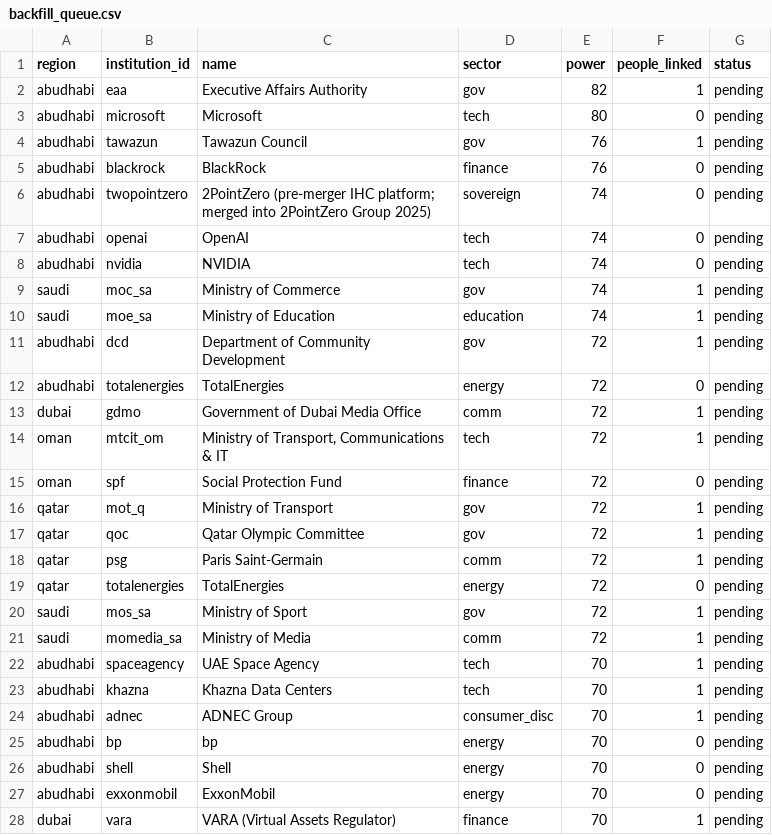
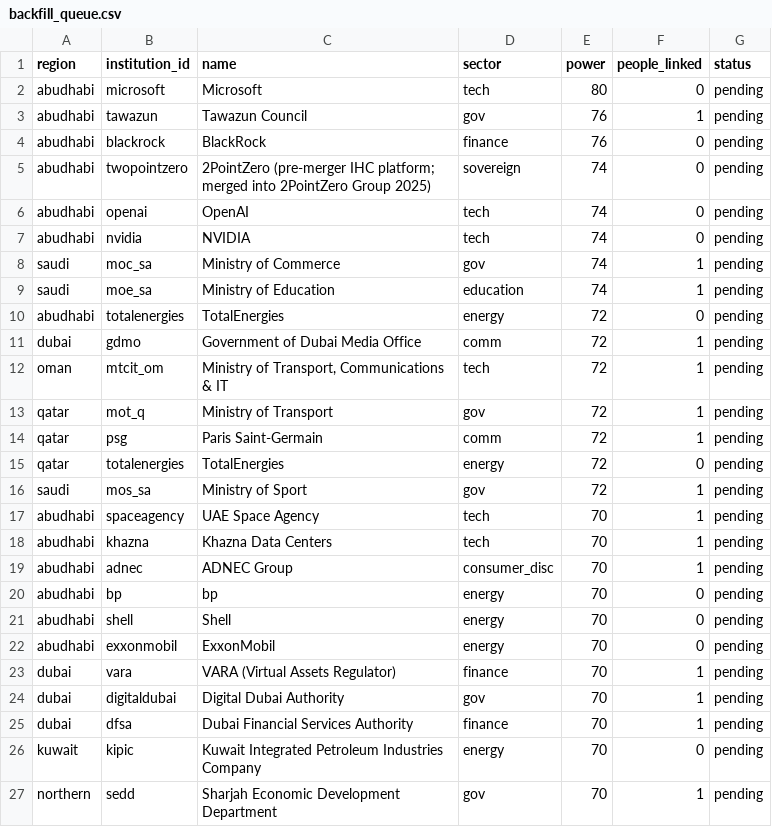
Before and after one commit to qizhangumich/power_network, a CSV file: data/backfill_queue.csv, drawn as a sheet; only a part is shown; the shorter side is filled out with more unchanged rows.

```diff
--- a/data/backfill_queue.csv
+++ b/data/backfill_queue.csv
@@ -1,3 +1,2 @@
 region,institution_id,name,sector,power,people_linked,status
-abudhabi,eaa,Executive Affairs Authority,gov,82,1,pending
 abudhabi,microsoft,Microsoft,tech,80,0,pending
@@ -10,3 +9,2 @@ saudi,moc_sa,Ministry of Commerce,gov,74,1,pending
 saudi,moe_sa,Ministry of Education,education,74,1,pending
-abudhabi,dcd,Department of Community Development,gov,72,1,pending
 abudhabi,totalenergies,TotalEnergies,energy,72,0,pending
@@ -14,5 +12,3 @@ dubai,gdmo,Government of Dubai Media Office,comm,72,1,pending
 oman,mtcit_om,"Ministry of Transport, Communications & IT",tech,72,1,pending
-oman,spf,Social Protection Fund,finance,72,0,pending
 qatar,mot_q,Ministry of Transport,gov,72,1,pending
-qatar,qoc,Qatar Olympic Committee,gov,72,1,pending
 qatar,psg,Paris Saint-Germain,comm,72,1,pending
@@ -20,3 +16,2 @@ qatar,totalenergies,TotalEnergies,energy,72,0,pending
 saudi,mos_sa,Ministry of Sport,gov,72,1,pending
-saudi,momedia_sa,Ministry of Media,comm,72,1,pending
 abudhabi,spaceagency,UAE Space Agency,tech,70,1,pending
```
Also changed, not shown: data/people.csv, data/provenance.csv, 17 other files.
